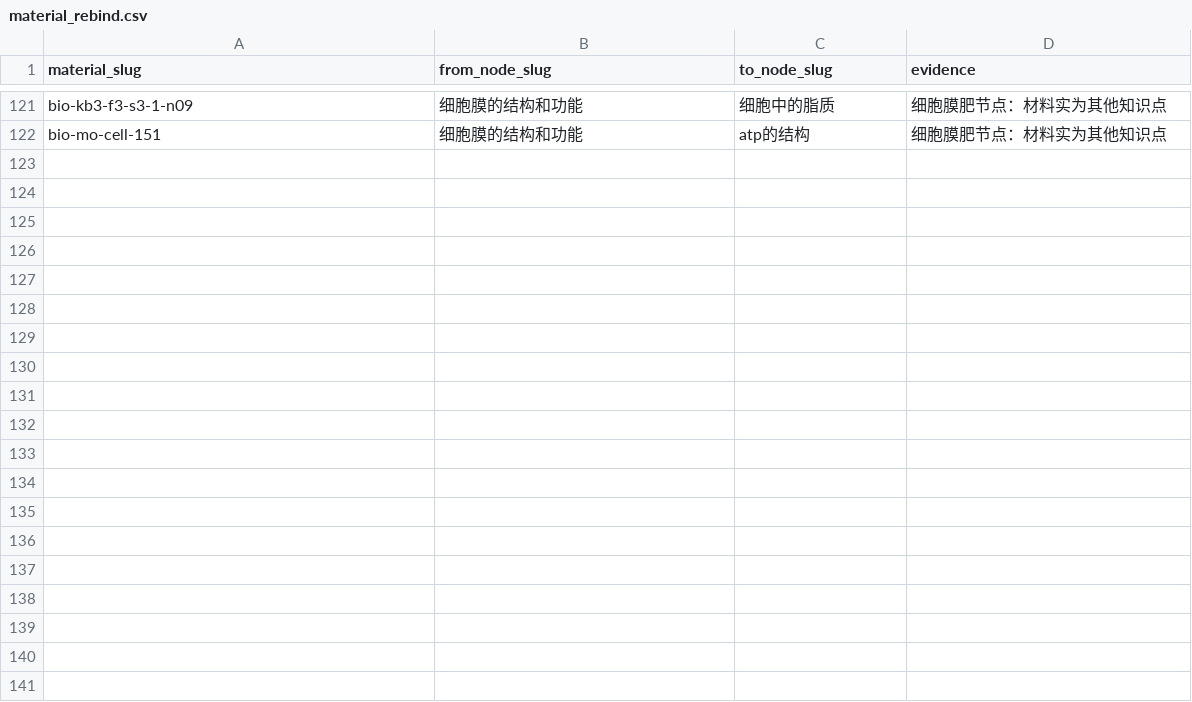
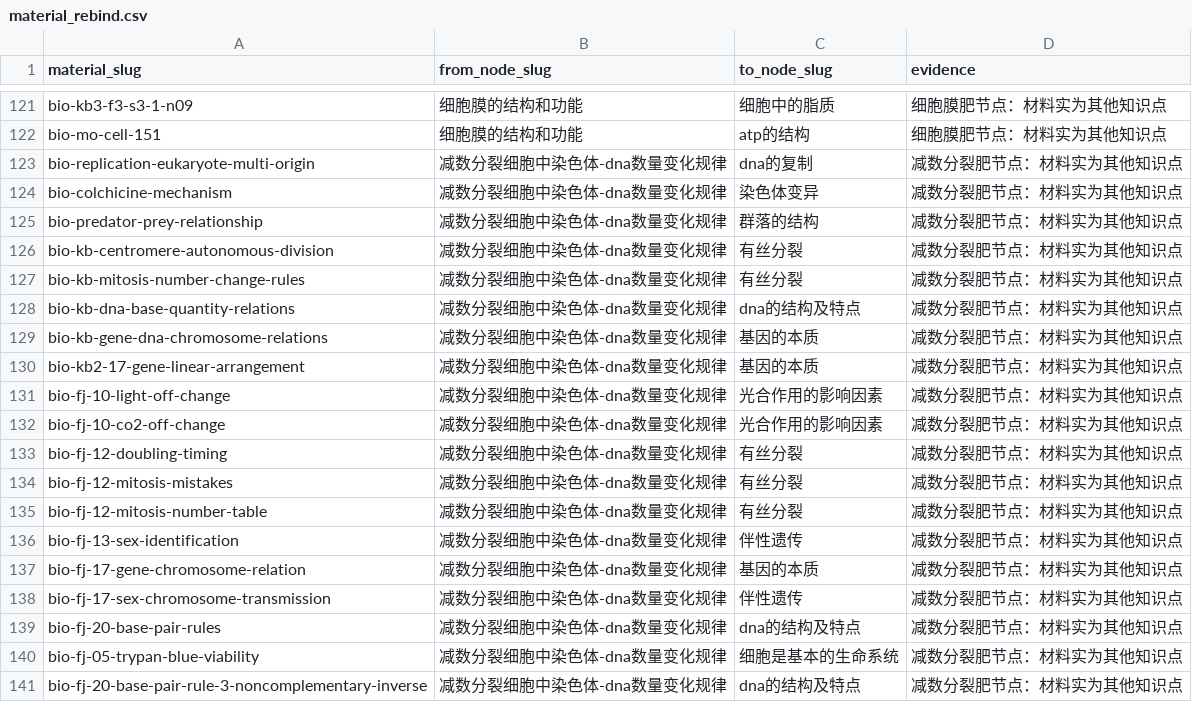
Before and after one commit to tianshantingyun-lab/smart-mistake-book, a CSV file: tools/kb_build/tables/material_rebind.csv, drawn as a sheet; only a part is shown, gaps mark what is left out; the diff covers the shown part only.

Commit message:
feat(kb): 减数分裂肥节点材料重绑 34 条（66→32）
第 3 个肥节点。材料横跨减数分裂/有丝分裂/DNA 碱基计算/基因与染色体/性染色体
传递/细胞衰老/染色体变异/捕食关系/光合（光照 CO2 突变）/受精/联会/同源染色体。
34 条重绑到正确节点，32 条真正讲减数分裂保留。

rebind 表累积到 155 行，本次跑全表：34 改绑、121 幂等跳过、材料总数不变。
unbound_points 740→737（3 个目标节点获首条材料）。
验证：roundtrip 7/7；:core:data 全绿；工具链 172 仅 4 既有环境错误。

```diff
--- a/tools/kb_build/tables/material_rebind.csv
+++ b/tools/kb_build/tables/material_rebind.csv
@@ -122 +122,20 @@ bio-kb3-f3-s3-1-n09,细胞膜的结构和功能,细胞中的脂质,细胞膜肥
 bio-mo-cell-151,细胞膜的结构和功能,atp的结构,细胞膜肥节点：材料实为其他知识点
+bio-replication-eukaryote-multi-origin,减数分裂细胞中染色体-dna数量变化规律,dna的复制,减数分裂肥节点：材料实为其他知识点
+bio-colchicine-mechanism,减数分裂细胞中染色体-dna数量变化规律,染色体变异,减数分裂肥节点：材料实为其他知识点
+bio-predator-prey-relationship,减数分裂细胞中染色体-dna数量变化规律,群落的结构,减数分裂肥节点：材料实为其他知识点
+bio-kb-centromere-autonomous-division,减数分裂细胞中染色体-dna数量变化规律,有丝分裂,减数分裂肥节点：材料实为其他知识点
+bio-kb-mitosis-number-change-rules,减数分裂细胞中染色体-dna数量变化规律,有丝分裂,减数分裂肥节点：材料实为其他知识点
+bio-kb-dna-base-quantity-relations,减数分裂细胞中染色体-dna数量变化规律,dna的结构及特点,减数分裂肥节点：材料实为其他知识点
+bio-kb-gene-dna-chromosome-relations,减数分裂细胞中染色体-dna数量变化规律,基因的本质,减数分裂肥节点：材料实为其他知识点
+bio-kb2-17-gene-linear-arrangement,减数分裂细胞中染色体-dna数量变化规律,基因的本质,减数分裂肥节点：材料实为其他知识点
+bio-fj-10-light-off-change,减数分裂细胞中染色体-dna数量变化规律,光合作用的影响因素,减数分裂肥节点：材料实为其他知识点
+bio-fj-10-co2-off-change,减数分裂细胞中染色体-dna数量变化规律,光合作用的影响因素,减数分裂肥节点：材料实为其他知识点
+bio-fj-12-doubling-timing,减数分裂细胞中染色体-dna数量变化规律,有丝分裂,减数分裂肥节点：材料实为其他知识点
+bio-fj-12-mitosis-mistakes,减数分裂细胞中染色体-dna数量变化规律,有丝分裂,减数分裂肥节点：材料实为其他知识点
+bio-fj-12-mitosis-number-table,减数分裂细胞中染色体-dna数量变化规律,有丝分裂,减数分裂肥节点：材料实为其他知识点
+bio-fj-13-sex-identification,减数分裂细胞中染色体-dna数量变化规律,伴性遗传,减数分裂肥节点：材料实为其他知识点
+bio-fj-17-gene-chromosome-relation,减数分裂细胞中染色体-dna数量变化规律,基因的本质,减数分裂肥节点：材料实为其他知识点
+bio-fj-17-sex-chromosome-transmission,减数分裂细胞中染色体-dna数量变化规律,伴性遗传,减数分裂肥节点：材料实为其他知识点
+bio-fj-20-base-pair-rules,减数分裂细胞中染色体-dna数量变化规律,dna的结构及特点,减数分裂肥节点：材料实为其他知识点
+bio-fj-05-trypan-blue-viability,减数分裂细胞中染色体-dna数量变化规律,细胞是基本的生命系统,减数分裂肥节点：材料实为其他知识点
+bio-fj-20-base-pair-rule-3-noncomplementary-inverse,减数分裂细胞中染色体-dna数量变化规律,dna的结构及特点,减数分裂肥节点：材料实为其他知识点
```
Also changed, not shown: 15 added rows elsewhere in this file, 3 other files.
